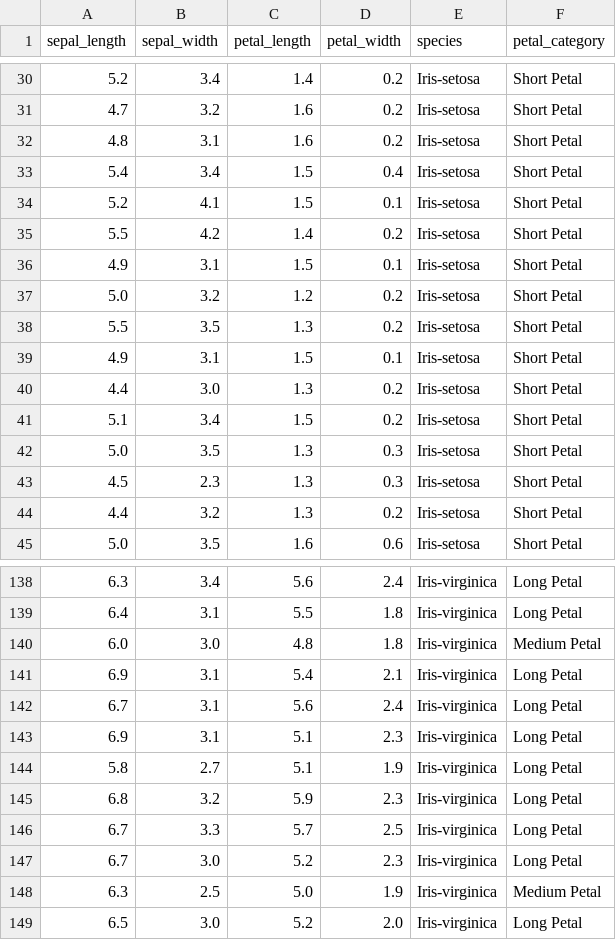
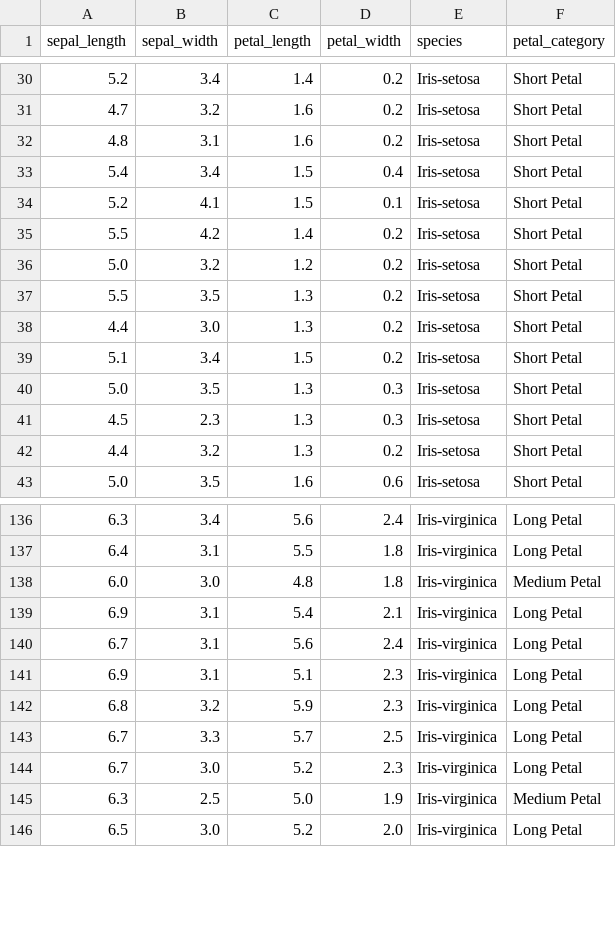
Before and after one commit to HKaurp27/iris-analysis-groupA, a CSV file: PythonFiles/iris_classes.csv, drawn as a sheet; only a part is shown, gaps mark what is left out; the diff names each change by its address in the sheet, - before the commit and + after, or states it on an @@ line.

```diff
--- a/PythonFiles/iris_classes.csv
+++ b/PythonFiles/iris_classes.csv
-row 36: 4.9 | 3.1 | 1.5 | 0.1 | Iris-setosa | Short Petal
-row 39: 4.9 | 3.1 | 1.5 | 0.1 | Iris-setosa | Short Petal
-row 144: 5.8 | 2.7 | 5.1 | 1.9 | Iris-virginica | Long Petal
```
Also changed, not shown: PythonFiles/iris_cleaned.csv, 3 other files.
